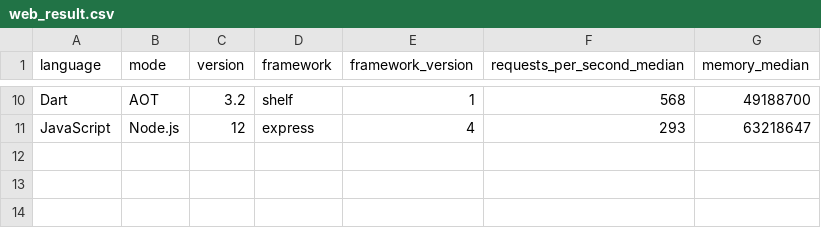
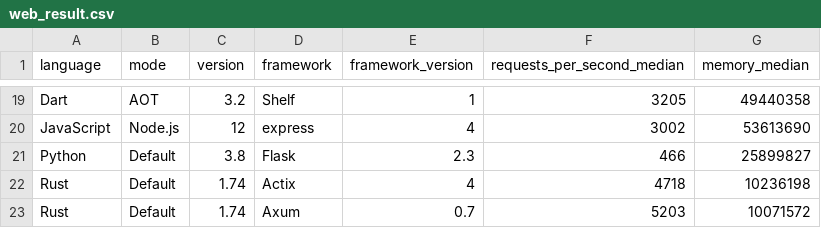
Before and after one commit to sharkbench/sharkbench, a CSV file: result/web_result.csv, drawn as a sheet; only a part is shown, gaps mark what is left out; addresses are those after the commit; the diff covers the shown part only; the diff names each change by its address in the sheet, - before the commit and + after, or states it on an @@ line.

Commit message:
Rust migration (#1)

```diff
--- a/result/web_result.csv
+++ b/result/web_result.csv
-D19 (framework): shelf
+D19 (framework): Shelf
-F19 (requests_per_second_median): 568
+F19 (requests_per_second_median): 3205
-G19 (memory_median): 49188700
+G19 (memory_median): 49440358
-F20 (requests_per_second_median): 293
+F20 (requests_per_second_median): 3002
-G20 (memory_median): 63218647
+G20 (memory_median): 53613690
+row 21: Python | Default | 3.8 | Flask | 2.3 | 466 | 25899827
+row 22: Rust | Default | 1.74 | Actix | 4 | 4718 | 10236198
+row 23: Rust | Default | 1.74 | Axum | 0.7 | 5203 | 10071572
```
Also changed, not shown: 9 added rows and 24 edited cells elsewhere in this file, 54 other files.
